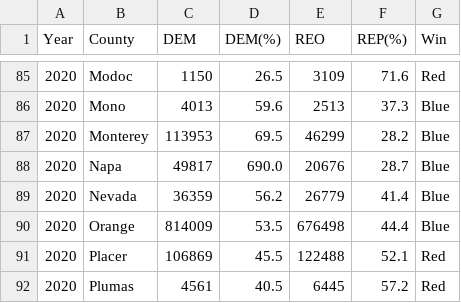
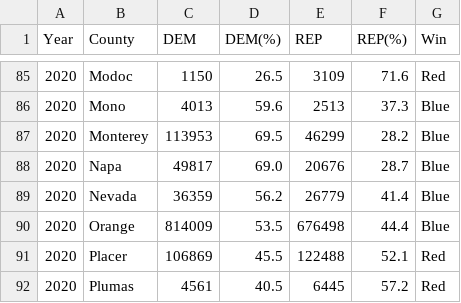
Before and after one commit to yoykyL/CPSC368_Research, a CSV file: data/cleaned_data/presidentialResult.csv, drawn as a sheet; only a part is shown, gaps mark what is left out; the diff covers the shown part only.

Commit message:
Update dataset

```diff
--- a/data/cleaned_data/presidentialResult.csv
+++ b/data/cleaned_data/presidentialResult.csv
@@ -1 +1 @@
-Year,County,DEM,DEM(%),REO,REP(%),Win
+Year,County,DEM,DEM(%),REP,REP(%),Win
@@ -87,3 +87,3 @@ Year,County,DEM,DEM(%),REO,REP(%),Win
 2020,Monterey,113953,69.5,46299,28.2,Blue
-2020,Napa,49817,690.0,20676,28.7,Blue
+2020,Napa,49817,69.0,20676,28.7,Blue
 2020,Nevada,36359,56.2,26779,41.4,Blue
```
Also changed, not shown: 14 edited cells elsewhere in this file, 2 other files.
